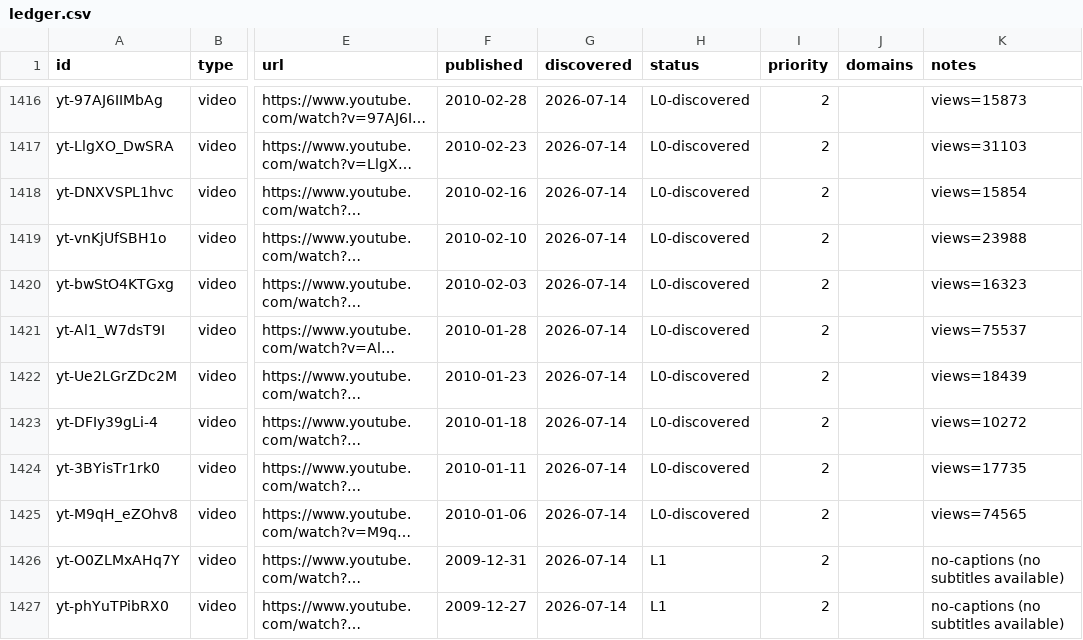
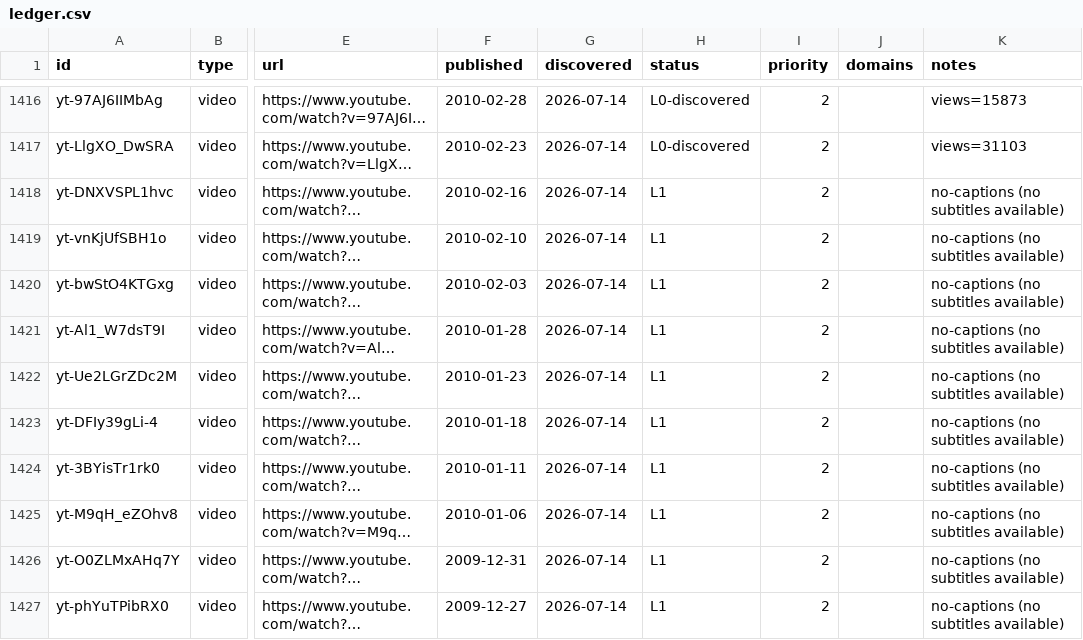
Before and after one commit to claes-work/mkbhd-clone, a CSV file: pipeline/ledger.csv, drawn as a sheet; only a part is shown, gaps mark what is left out; long unchanged cells end in …; the diff names each change by its address in the sheet, - before the commit and + after, or states it on an @@ line.

Commit message:
ingest: yt batch (@mkbhd, 8) — 2010 Jan-Feb P2, zero-yield, closes 2009 origin era
All 8 selected rows (2010-01-06 -> 2010-02-16) came back no-captions from
tools/ingest_batch.py prepare. Confirms the caption-less early-upload pattern
extends into 2010; not rate-limiting. Marks the @mkbhd 2009 origin-era long
tail as fully drained to L1/L2.

```diff
--- a/pipeline/ledger.csv
+++ b/pipeline/ledger.csv
-H1418:H1425 (status): L0-discovered
+H1418:H1425 (status): L1
-K1418 (notes): views=15854
+K1418 (notes): no-captions (no subtitles available)
-K1419 (notes): views=23988
+K1419 (notes): no-captions (no subtitles available)
-K1420 (notes): views=16323
+K1420 (notes): no-captions (no subtitles available)
-K1421 (notes): views=75537
+K1421 (notes): no-captions (no subtitles available)
-K1422 (notes): views=18439
+K1422 (notes): no-captions (no subtitles available)
-K1423 (notes): views=10272
+K1423 (notes): no-captions (no subtitles available)
-K1424 (notes): views=17735
+K1424 (notes): no-captions (no subtitles available)
-K1425 (notes): views=74565
+K1425 (notes): no-captions (no subtitles available)
```
Also changed, not shown: 1 other file.
